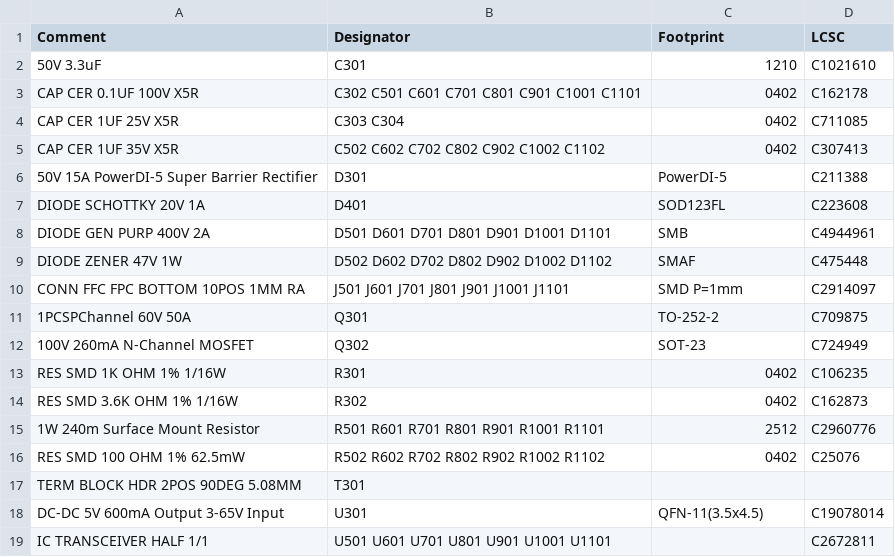
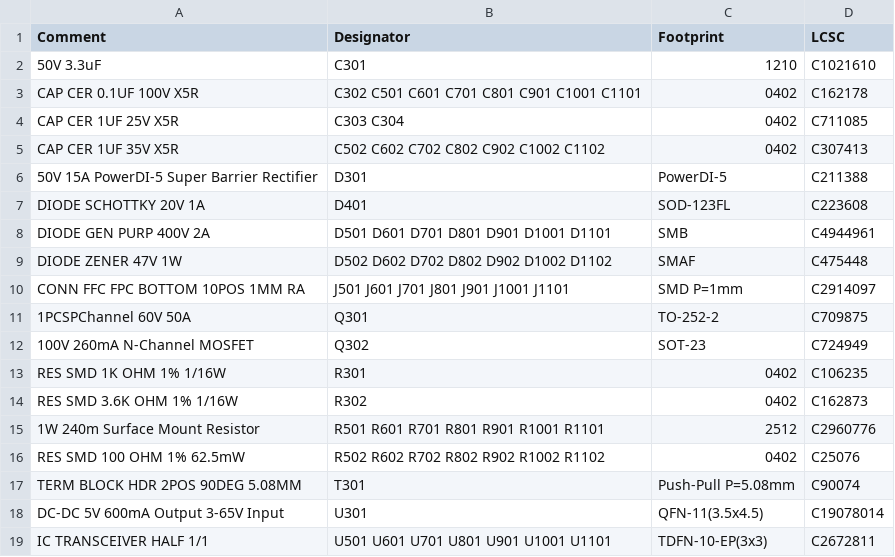
Before and after one commit to janelia-kicad/cluster-pcb, a CSV file: documentation/fabrication/jlcpcb-bom.csv, drawn as a sheet.

```diff
--- a/documentation/fabrication/jlcpcb-bom.csv
+++ b/documentation/fabrication/jlcpcb-bom.csv
@@ -6,3 +6,3 @@ CAP CER 1UF 35V X5R,C502 C602 C702 C802 C902 C1002 C1102,0402,C307413
 50V 15A PowerDI-5 Super Barrier Rectifier,D301,PowerDI-5,C211388
-DIODE SCHOTTKY 20V 1A,D401, SOD123FL,C223608
+DIODE SCHOTTKY 20V 1A,D401,SOD-123FL,C223608
 DIODE GEN PURP 400V 2A,D501 D601 D701 D801 D901 D1001 D1101,SMB,C4944961
@@ -16,4 +16,4 @@ RES SMD 3.6K OHM 1% 1/16W,R302,0402,C162873
 RES SMD 100 OHM 1% 62.5mW,R502 R602 R702 R802 R902 R1002 R1102,0402,C25076
-TERM BLOCK HDR 2POS 90DEG 5.08MM,T301,,
+TERM BLOCK HDR 2POS 90DEG 5.08MM,T301,Push-Pull P=5.08mm,C90074
 DC-DC 5V 600mA Output 3-65V Input,U301,QFN-11(3.5x4.5),C19078014
-IC TRANSCEIVER HALF 1/1,U501 U601 U701 U801 U901 U1001 U1101,,C2672811
+IC TRANSCEIVER HALF 1/1,U501 U601 U701 U801 U901 U1001 U1101,TDFN-10-EP(3x3),C2672811
```
Also changed, not shown: 7 other files.
